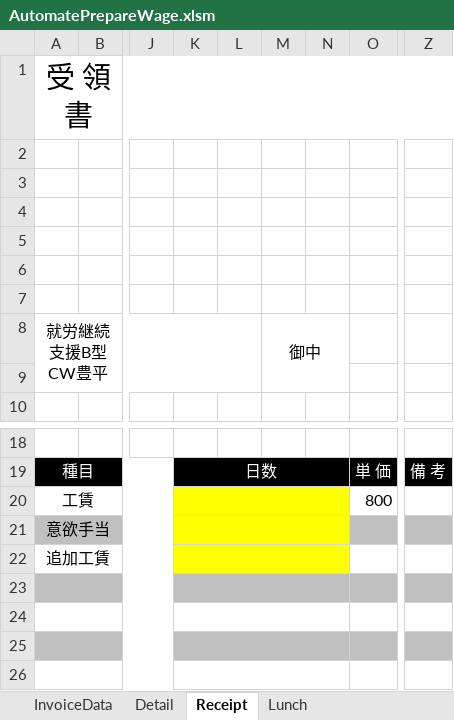
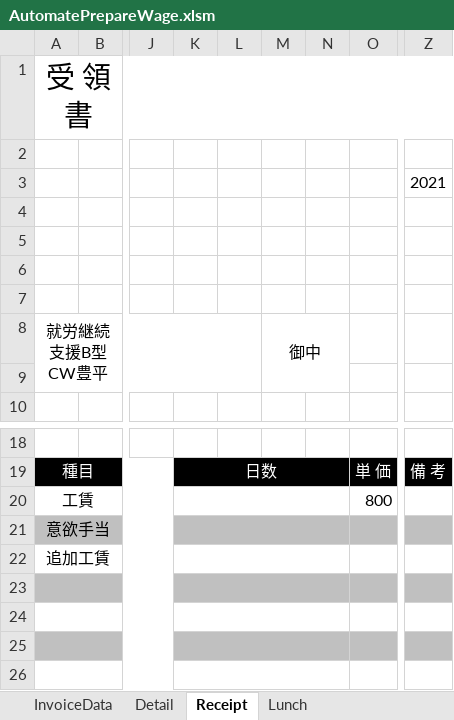
Before and after one commit to majestictree/AutoPrepareWage, an Excel workbook: bin/AutomatePrepareWage.xlsm, sheet Receipt, drawn as a sheet; only a part is shown, gaps mark what is left out; values as stored, in another font and other column widths than the file's, no borders; the diff names each change by its address in the sheet, - before the commit and + after, or states it on an @@ line.

```diff
--- a/bin/AutomatePrepareWage.xlsm (sheet Receipt)
+++ b/bin/AutomatePrepareWage.xlsm (sheet Receipt)
-Z3: (empty)
+Z3: 2021
-K20:N20 fill: #FFFF00
+K20:N20 fill: none
-K21:N21 fill: #FFFF00
+K21:N21 fill: #C0C0C0
-K22:N22 fill: #FFFF00
+K22:N22 fill: none
```
Also changed, not shown: sheet InvoiceData, sheet Detail, charts or pictures, 1 other file.
